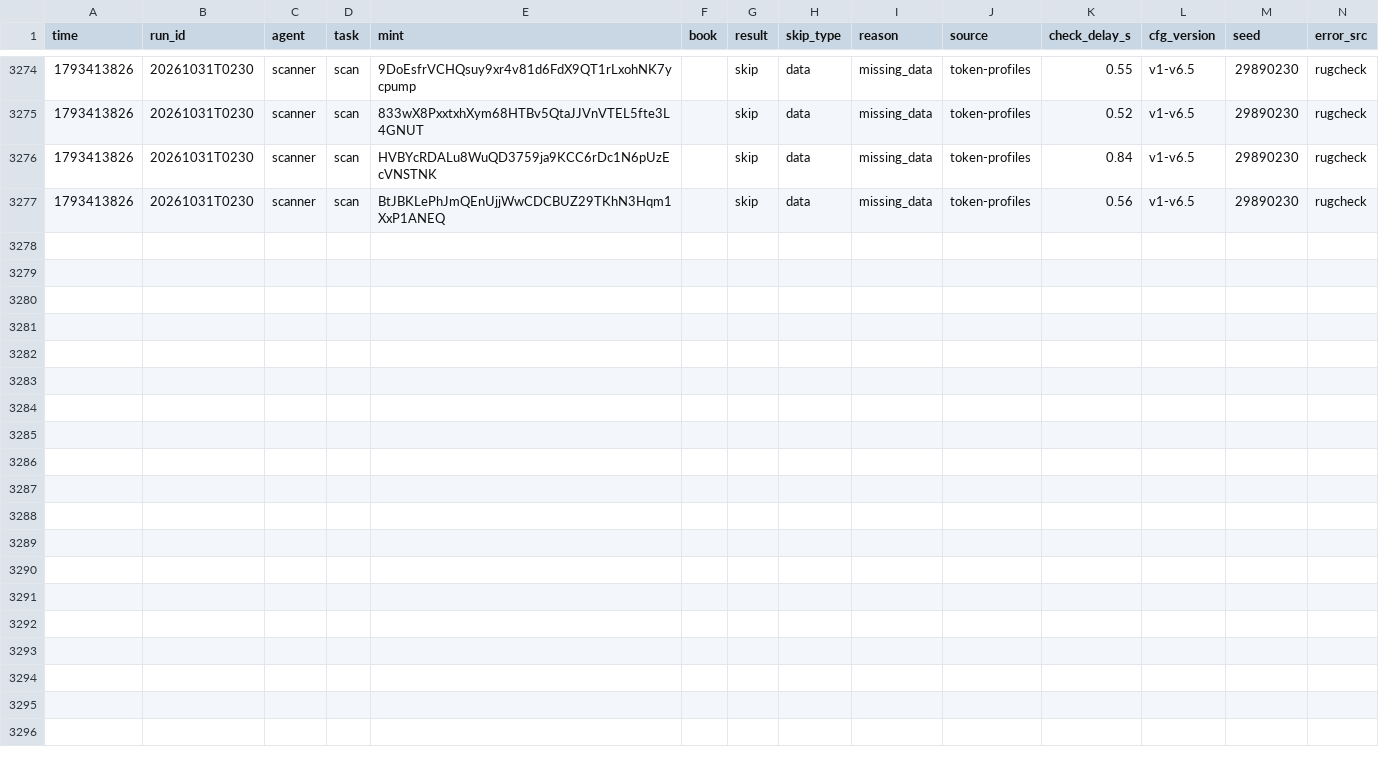
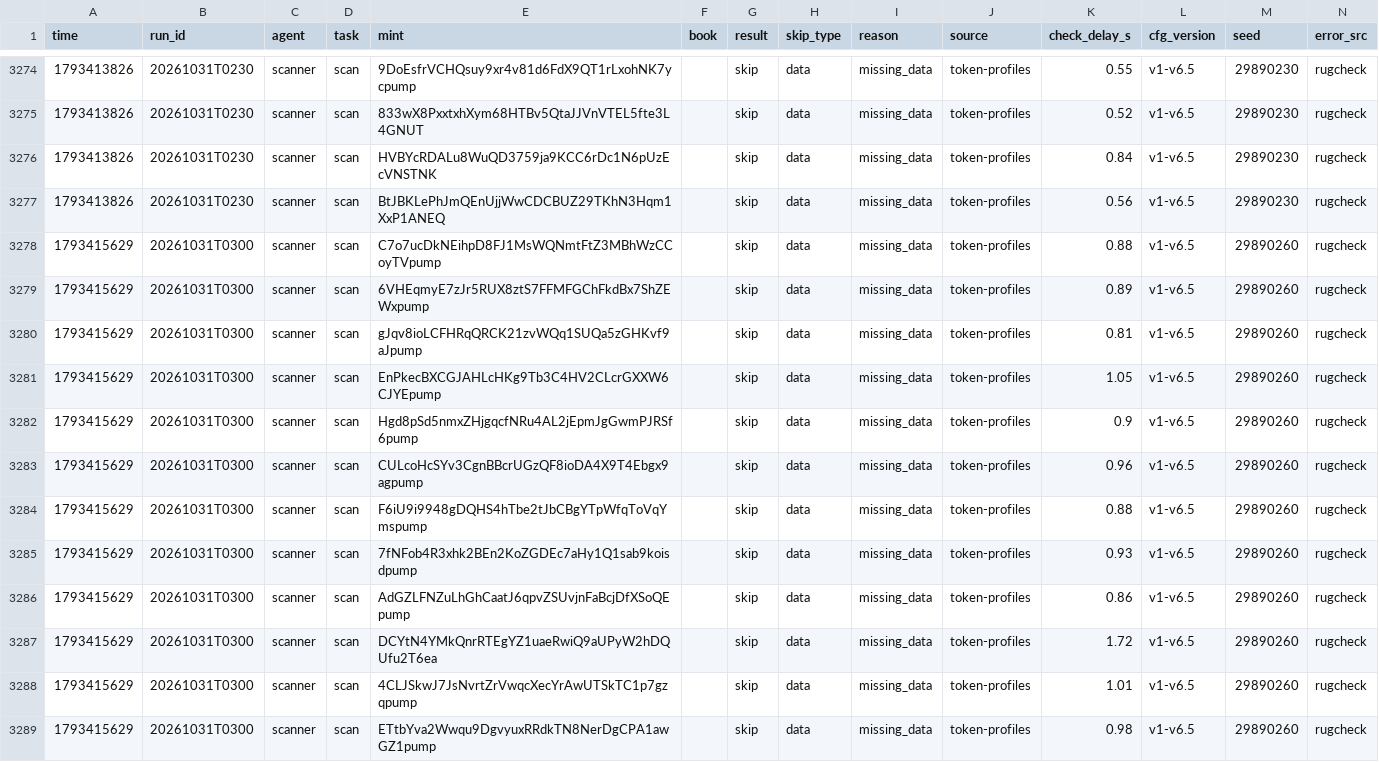
Before and after one commit to Zirqo-Dev/sightline, a CSV file: solana-desk/tasks.csv, drawn as a sheet; only a part is shown, gaps mark what is left out.

```diff
--- a/solana-desk/tasks.csv
+++ b/solana-desk/tasks.csv
@@ -3277 +3277,13 @@ time,run_id,agent,task,mint,book,result,skip_type,reason,source,check_delay_s,cf
 1793413826,20261031T0230,scanner,scan,BtJBKLePhJmQEnUjjWwCDCBUZ29TKhN3Hqm1XxP1ANEQ,,skip,data,missing_data,token-profiles,0.56,v1-v6.5,29890230,rugcheck
+1793415629,20261031T0300,scanner,scan,C7o7ucDkNEihpD8FJ1MsWQNmtFtZ3MBhWzCCoyTVpump,,skip,data,missing_data,token-profiles,0.88,v1-v6.5,29890260,rugcheck
+1793415629,20261031T0300,scanner,scan,6VHEqmyE7zJr5RUX8ztS7FFMFGChFkdBx7ShZEWxpump,,skip,data,missing_data,token-profiles,0.89,v1-v6.5,29890260,rugcheck
+1793415629,20261031T0300,scanner,scan,gJqv8ioLCFHRqQRCK21zvWQq1SUQa5zGHKvf9aJpump,,skip,data,missing_data,token-profiles,0.81,v1-v6.5,29890260,rugcheck
+1793415629,20261031T0300,scanner,scan,EnPkecBXCGJAHLcHKg9Tb3C4HV2CLcrGXXW6CJYEpump,,skip,data,missing_data,token-profiles,1.05,v1-v6.5,29890260,rugcheck
+1793415629,20261031T0300,scanner,scan,Hgd8pSd5nmxZHjgqcfNRu4AL2jEpmJgGwmPJRSf6pump,,skip,data,missing_data,token-profiles,0.9,v1-v6.5,29890260,rugcheck
+1793415629,20261031T0300,scanner,scan,CULcoHcSYv3CgnBBcrUGzQF8ioDA4X9T4Ebgx9agpump,,skip,data,missing_data,token-profiles,0.96,v1-v6.5,29890260,rugcheck
+1793415629,20261031T0300,scanner,scan,F6iU9i9948gDQHS4hTbe2tJbCBgYTpWfqToVqYmspump,,skip,data,missing_data,token-profiles,0.88,v1-v6.5,29890260,rugcheck
+1793415629,20261031T0300,scanner,scan,7fNFob4R3xhk2BEn2KoZGDEc7aHy1Q1sab9koisdpump,,skip,data,missing_data,token-profiles,0.93,v1-v6.5,29890260,rugcheck
+1793415629,20261031T0300,scanner,scan,AdGZLFNZuLhGhCaatJ6qpvZSUvjnFaBcjDfXSoQEpump,,skip,data,missing_data,token-profiles,0.86,v1-v6.5,29890260,rugcheck
+1793415629,20261031T0300,scanner,scan,DCYtN4YMkQnrRTEgYZ1uaeRwiQ9aUPyW2hDQUfu2T6ea,,skip,data,missing_data,token-profiles,1.72,v1-v6.5,29890260,rugcheck
+1793415629,20261031T0300,scanner,scan,4CLJSkwJ7JsNvrtZrVwqcXecYrAwUTSkTC1p7gzqpump,,skip,data,missing_data,token-profiles,1.01,v1-v6.5,29890260,rugcheck
+1793415629,20261031T0300,scanner,scan,ETtbYva2Wwqu9DgvyuxRRdkTN8NerDgCPA1awGZ1pump,,skip,data,missing_data,token-profiles,0.98,v1-v6.5,29890260,rugcheck
```
Also changed, not shown: solana-desk/trades.csv, 5 other files.
